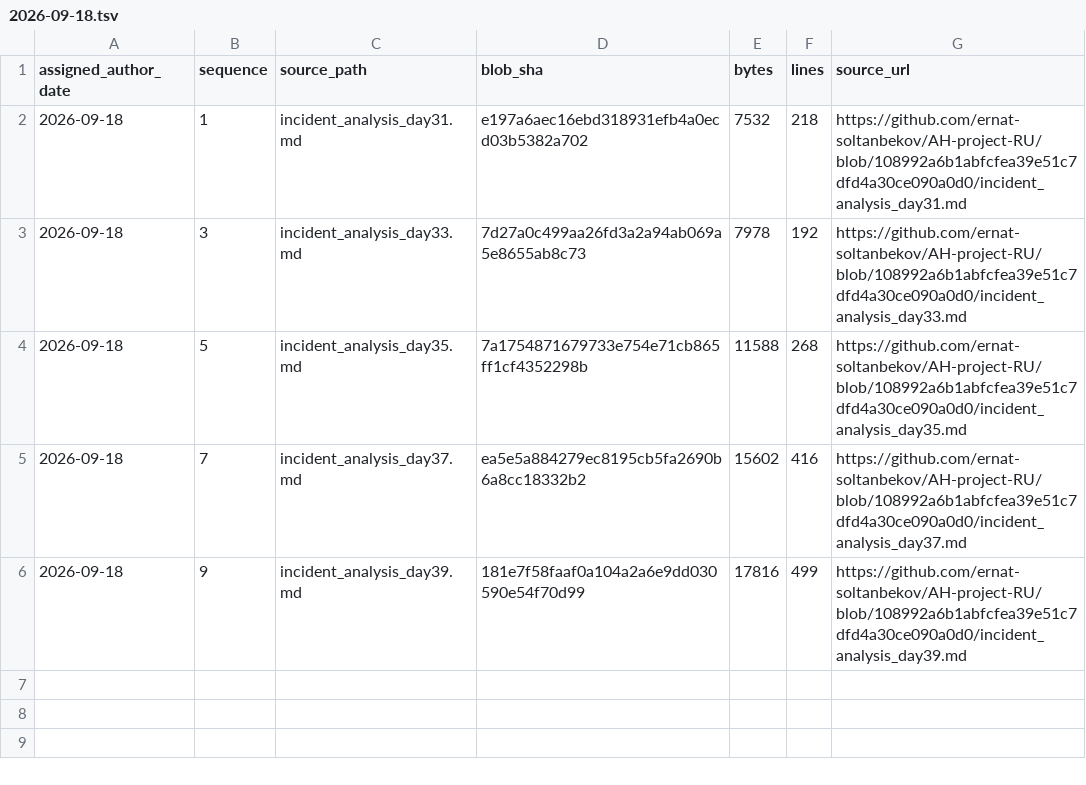
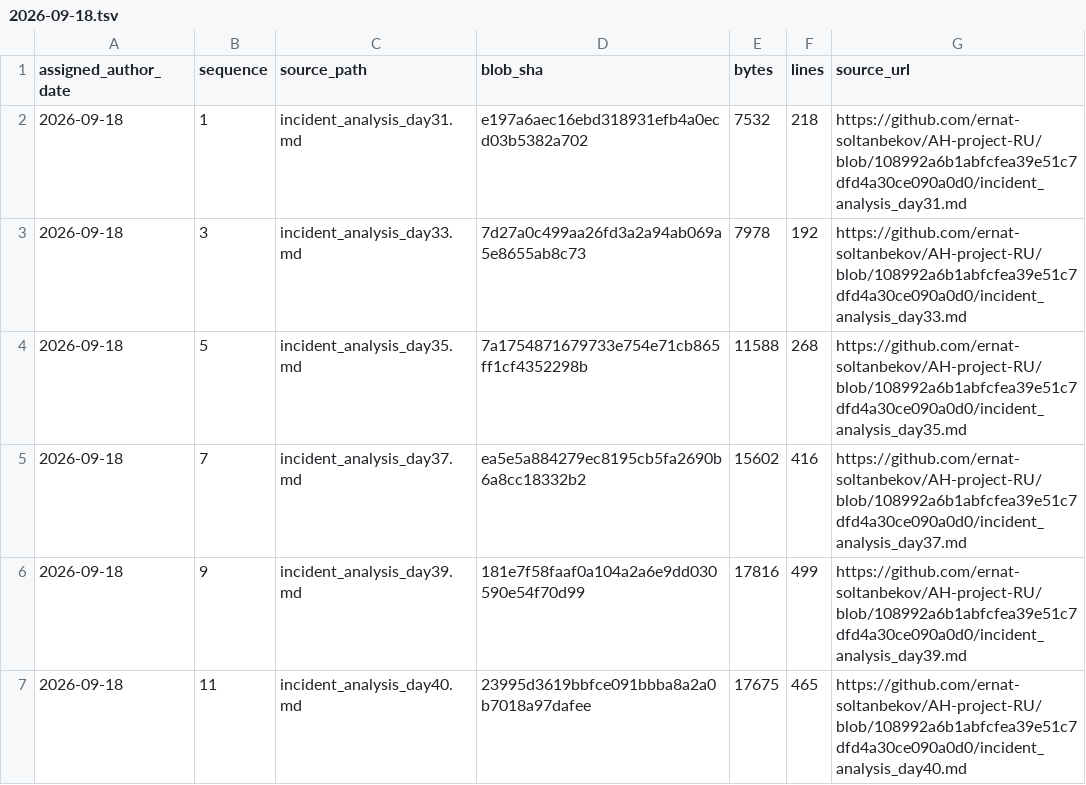
Before and after one commit to GhostOfAstana/AH-project-RU, a TSV file: source-catalog-2026-09-30/daily/2026-09-18.tsv, drawn as a sheet; the diff names each change by its address in the sheet, - before the commit and + after, or states it on an @@ line.

Commit message:
catalog: add source metadata for 2026-09-18 #11 (backfill generated 2026-09-30)

```diff
--- a/source-catalog-2026-09-30/daily/2026-09-18.tsv
+++ b/source-catalog-2026-09-30/daily/2026-09-18.tsv
+row 7: 2026-09-18 | 11 | incident_analysis_day40.md | 23995d3619bbfce091bbba8a2a0b7018a97dafee | 17675 | 465 | https://github.com/ernat-soltanbekov/AH-project-RU/blob/108992a6b1abfcfea39e51c7dfd4a30ce090a0d0/incident_analysis_day40.md
```
